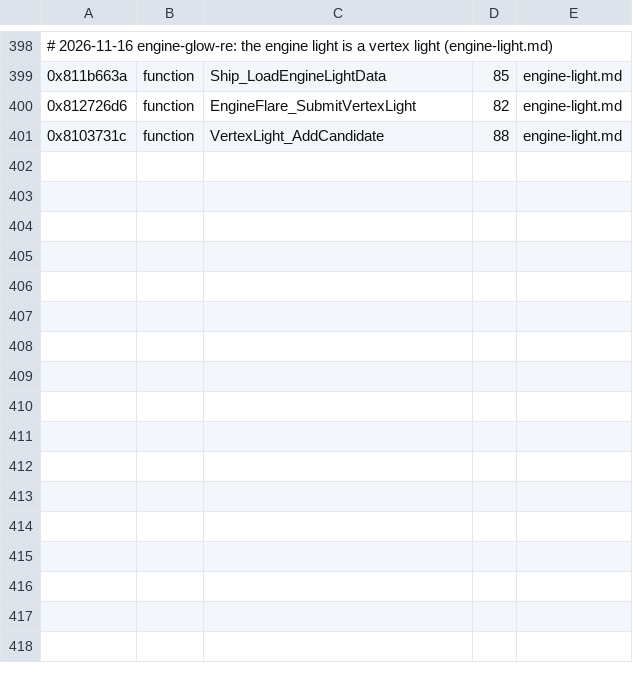
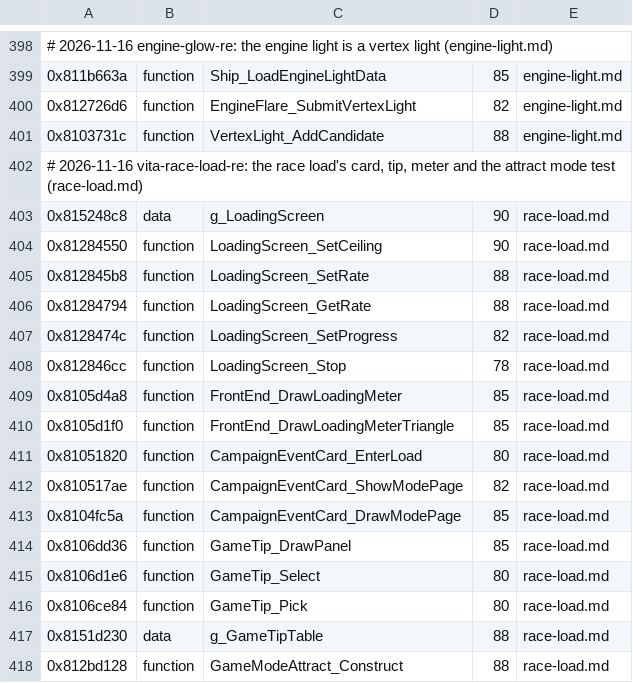
Before and after one commit to topaxi/OpenAntiGrav, a TSV file: docs/ghidra/functions/vita-2048-eu-v104/names.tsv, drawn as a sheet; only a part is shown, gaps mark what is left out; the diff names each change by its address in the sheet, - before the commit and + after, or states it on an @@ line.

```diff
--- a/docs/ghidra/functions/vita-2048-eu-v104/names.tsv
+++ b/docs/ghidra/functions/vita-2048-eu-v104/names.tsv
+row 402: # 2026-11-16 vita-race-load-re: the race load's card, tip, meter and the attract mode test (race-load.md)
+row 403: 0x815248c8 | data | g_LoadingScreen | 90 | race-load.md
+row 404: 0x81284550 | function | LoadingScreen_SetCeiling | 90 | race-load.md
+row 405: 0x812845b8 | function | LoadingScreen_SetRate | 88 | race-load.md
+row 406: 0x81284794 | function | LoadingScreen_GetRate | 88 | race-load.md
+row 407: 0x8128474c | function | LoadingScreen_SetProgress | 82 | race-load.md
+row 408: 0x812846cc | function | LoadingScreen_Stop | 78 | race-load.md
+row 409: 0x8105d4a8 | function | FrontEnd_DrawLoadingMeter | 85 | race-load.md
+row 410: 0x8105d1f0 | function | FrontEnd_DrawLoadingMeterTriangle | 85 | race-load.md
+row 411: 0x81051820 | function | CampaignEventCard_EnterLoad | 80 | race-load.md
+row 412: 0x810517ae | function | CampaignEventCard_ShowModePage | 82 | race-load.md
+row 413: 0x8104fc5a | function | CampaignEventCard_DrawModePage | 85 | race-load.md
+row 414: 0x8106dd36 | function | GameTip_DrawPanel | 85 | race-load.md
+row 415: 0x8106d1e6 | function | GameTip_Select | 80 | race-load.md
+row 416: 0x8106ce84 | function | GameTip_Pick | 80 | race-load.md
+row 417: 0x8151d230 | data | g_GameTipTable | 88 | race-load.md
+row 418: 0x812bd128 | function | GameModeAttract_Construct | 88 | race-load.md
```
Also changed, not shown: docs/ghidra/functions/ps4-omega-eu/names.tsv, 10 other files.
